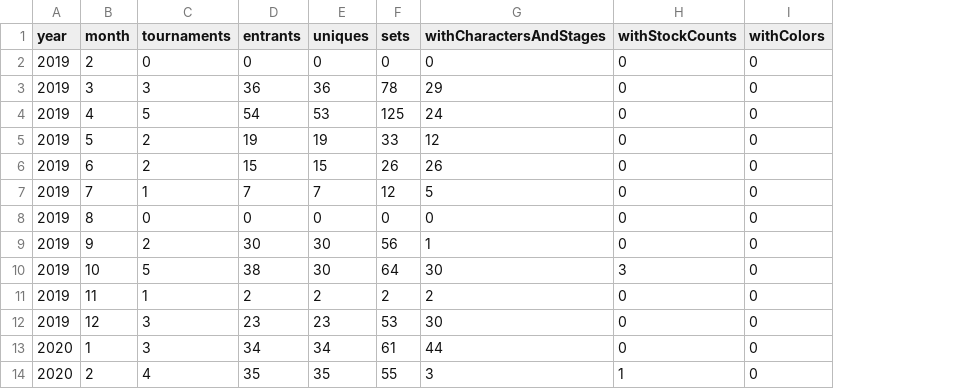
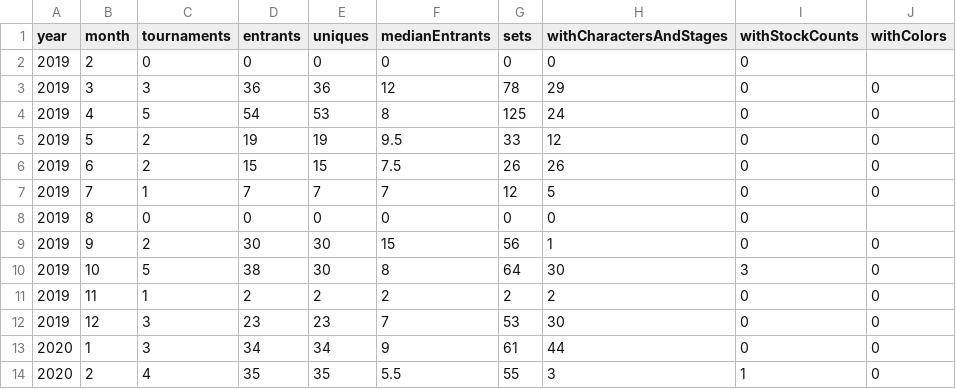
Before and after one commit to jmlee337/sgg-set-counter, a CSV file: results.csv, drawn as a sheet; only a part is shown; addresses are those after the commit; the diff names each change by its address in the sheet, - before the commit and + after, or states it on an @@ line.

Commit message:
reprocess for medianEntrants

```diff
--- a/results.csv
+++ b/results.csv
+column F (medianEntrants), rows 2-14: 0 | 12 | 8 | 9.5 | 7.5 | 7 | 0 | 15 | 8 | 2 | 7 | 9 | 5.5
-J2 (withColors): 0
+J2 (withColors): (empty)
-J8 (withColors): 0
+J8 (withColors): (empty)
```
